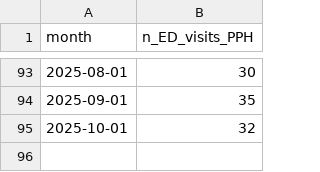
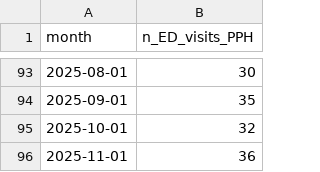
Before and after one commit to peterboroughpublichealth/public-data-opioid-EWSS, a CSV file: ED-visits-ACES/PPH/ED_ACES_PPH_by_month.csv, drawn as a sheet; only a part is shown, gaps mark what is left out.

Commit message:
Updated files with data from November 2025

```diff
--- a/ED-visits-ACES/PPH/ED_ACES_PPH_by_month.csv
+++ b/ED-visits-ACES/PPH/ED_ACES_PPH_by_month.csv
@@ -95 +95,2 @@
 2025-10-01,32
+2025-11-01,36
```
Also changed, not shown: ED-visits-ACES/PPH/ED_ACES_PPH_comparisons_month_to_month.csv, ED-visits-ACES/PPH/ED_ACES_PPH_metrics_last_12_months.csv, 1 other file.
